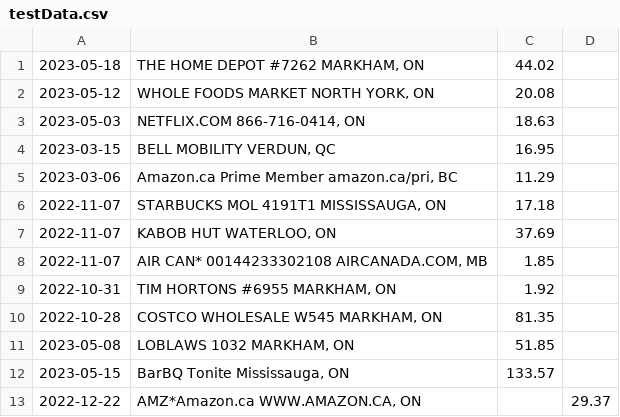
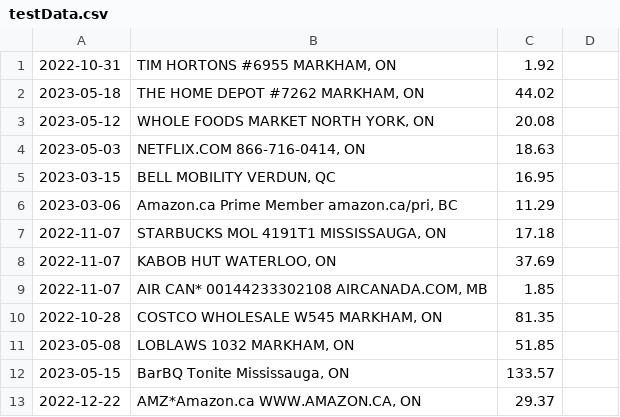
Before and after one commit to Baighasan/hnj_expense_tracker, a CSV file: testData.csv, drawn as a sheet.

```diff
--- a/testData.csv
+++ b/testData.csv
@@ -1 +1,2 @@
+2022-10-31,"TIM HORTONS #6955 MARKHAM, ON",1.92,
 2023-05-18,"THE HOME DEPOT #7262 MARKHAM, ON",44.02,
@@ -8,3 +9,2 @@
 2022-11-07,"AIR CAN* 00144233302108 AIRCANADA.COM, MB",1.85,
-2022-10-31,"TIM HORTONS #6955 MARKHAM, ON",1.92,
 2022-10-28,"COSTCO WHOLESALE W545 MARKHAM, ON",81.35,
@@ -12,2 +12,2 @@
 2023-05-15,"BarBQ Tonite Mississauga, ON",133.57,
-2022-12-22,"AMZ*Amazon.ca WWW.AMAZON.CA, ON",,29.37
+2022-12-22,"AMZ*Amazon.ca WWW.AMAZON.CA, ON",29.37
```
Also changed, not shown: rules.csv, 1 other file.
